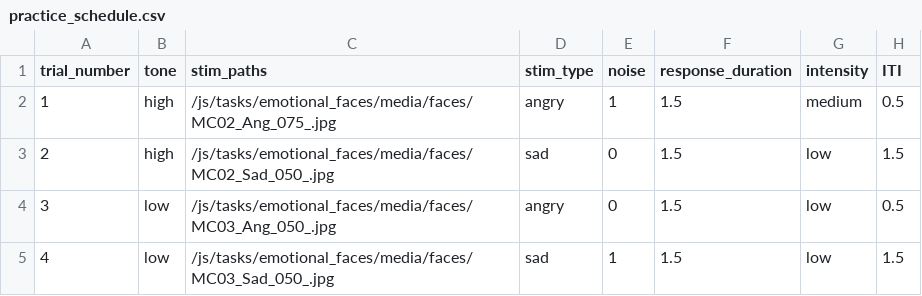
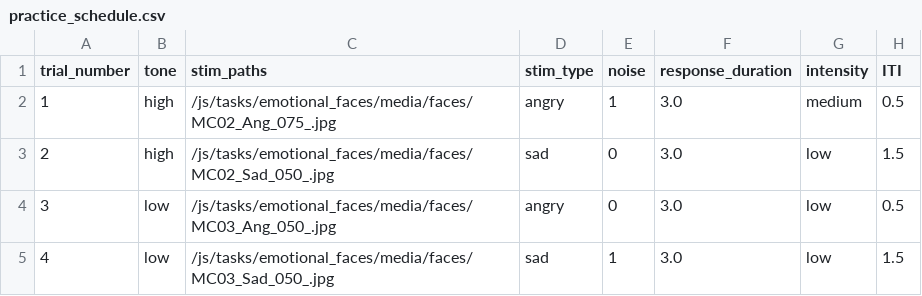
Before and after one commit to laureate-institute-for-brain-research/StimToolOnline, a CSV file: public/js/tasks/emotional_faces/practice_schedule.csv, drawn as a sheet.

```diff
--- a/public/js/tasks/emotional_faces/practice_schedule.csv
+++ b/public/js/tasks/emotional_faces/practice_schedule.csv
@@ -1,5 +1,5 @@
 trial_number,tone,stim_paths,stim_type,noise,response_duration,intensity,ITI
-1,high,/js/tasks/emotional_faces/media/faces/MC02_Ang_075_.jpg,angry,1,1.5,medium,0.5
-2,high,/js/tasks/emotional_faces/media/faces/MC02_Sad_050_.jpg,sad,0,1.5,low,1.5
-3,low,/js/tasks/emotional_faces/media/faces/MC03_Ang_050_.jpg,angry,0,1.5,low,0.5
-4,low,/js/tasks/emotional_faces/media/faces/MC03_Sad_050_.jpg,sad,1,1.5,low,1.5
+1,high,/js/tasks/emotional_faces/media/faces/MC02_Ang_075_.jpg,angry,1,3.0,medium,0.5
+2,high,/js/tasks/emotional_faces/media/faces/MC02_Sad_050_.jpg,sad,0,3.0,low,1.5
+3,low,/js/tasks/emotional_faces/media/faces/MC03_Ang_050_.jpg,angry,0,3.0,low,0.5
+4,low,/js/tasks/emotional_faces/media/faces/MC03_Sad_050_.jpg,sad,1,3.0,low,1.5
```
Also changed, not shown: public/js/tasks/emotional_faces/faces_schedule1.csv, 3 other files.
